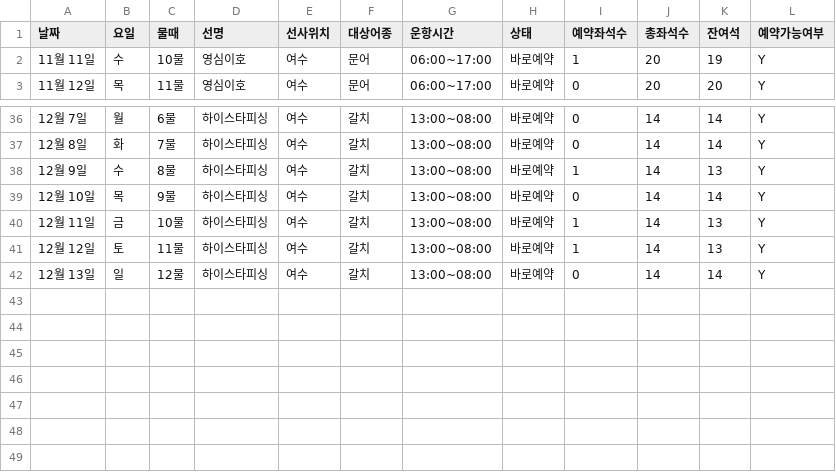
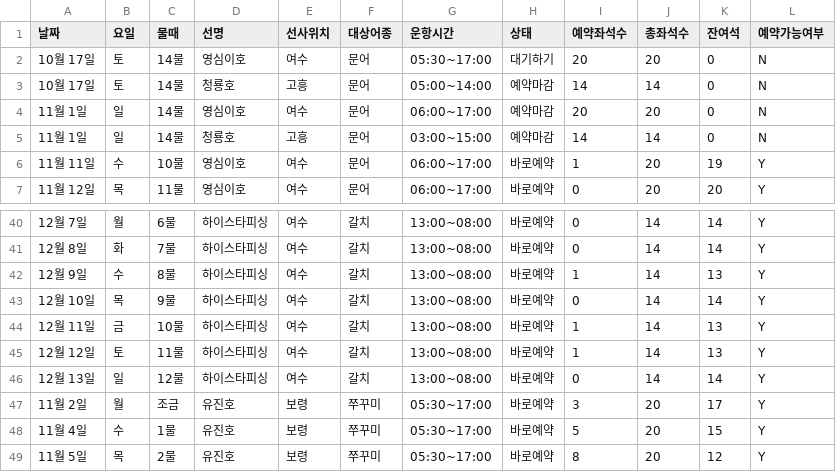
Before and after one commit to ameton/FI, a CSV file: available_schedules.csv, drawn as a sheet; only a part is shown, gaps mark what is left out; the diff names each change by its address in the sheet, - before the commit and + after, or states it on an @@ line.

Commit message:
Update available_schedules.csv with Eugene-ho's available dates

```diff
--- a/available_schedules.csv
+++ b/available_schedules.csv
+row 2: 10월 17일 | 토 | 14물 | 영심이호 | 여수 | 문어 | 05:30~17:00 | 대기하기 | 20 | 20 | 0 | N
+row 3: 10월 17일 | 토 | 14물 | 청룡호 | 고흥 | 문어 | 05:00~14:00 | 예약마감 | 14 | 14 | 0 | N
+row 4: 11월 1일 | 일 | 14물 | 영심이호 | 여수 | 문어 | 06:00~17:00 | 예약마감 | 20 | 20 | 0 | N
+row 5: 11월 1일 | 일 | 14물 | 청룡호 | 고흥 | 문어 | 03:00~15:00 | 예약마감 | 14 | 14 | 0 | N
+row 47: 11월 2일 | 월 | 조금 | 유진호 | 보령 | 쭈꾸미 | 05:30~17:00 | 바로예약 | 3 | 20 | 17 | Y
+row 48: 11월 4일 | 수 | 1물 | 유진호 | 보령 | 쭈꾸미 | 05:30~17:00 | 바로예약 | 5 | 20 | 15 | Y
+row 49: 11월 5일 | 목 | 2물 | 유진호 | 보령 | 쭈꾸미 | 05:30~17:00 | 바로예약 | 8 | 20 | 12 | Y
```
